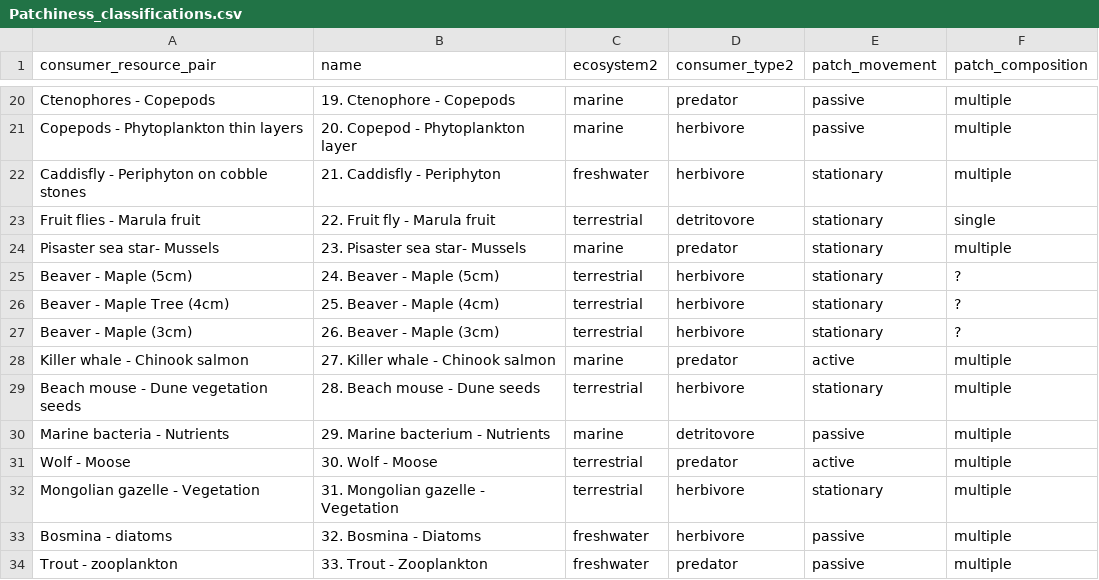
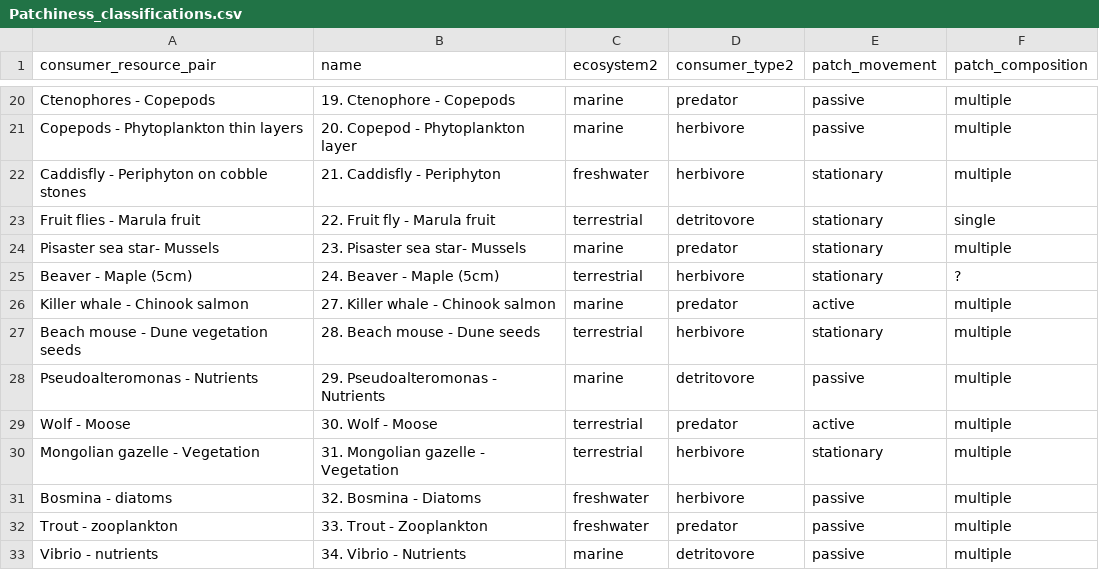
Before and after one commit to allicramer/EcologicalPatchiness, a CSV file: data/Patchiness_classifications.csv, drawn as a sheet; only a part is shown, gaps mark what is left out.

Commit message:
update Patchiness_classifications.csv
* add Vibrio, rename Pseudoalteromonas
* remove small and medium beaver trees

```diff
--- a/data/Patchiness_classifications.csv
+++ b/data/Patchiness_classifications.csv
@@ -25,7 +25,5 @@ Pisaster sea star- Mussels,23. Pisaster sea star- Mussels,marine,predator,statio
 Beaver - Maple (5cm),24. Beaver - Maple (5cm),terrestrial,herbivore,stationary,?
-Beaver - Maple Tree (4cm),25. Beaver - Maple (4cm),terrestrial,herbivore,stationary,?
-Beaver - Maple (3cm),26. Beaver - Maple (3cm),terrestrial,herbivore,stationary,?
 Killer whale - Chinook salmon,27. Killer whale - Chinook salmon,marine,predator,active,multiple
 Beach mouse - Dune vegetation seeds,28. Beach mouse - Dune seeds,terrestrial,herbivore,stationary,multiple
-Marine bacteria - Nutrients,29. Marine bacterium - Nutrients,marine,detritovore,passive,multiple
+Pseudoalteromonas - Nutrients,29. Pseudoalteromonas - Nutrients,marine,detritovore,passive,multiple
 Wolf - Moose,30. Wolf - Moose,terrestrial,predator,active,multiple
@@ -34 +32,2 @@ Bosmina - diatoms,32. Bosmina - Diatoms,freshwater,herbivore,passive,multiple
 Trout - zooplankton,33. Trout - Zooplankton,freshwater,predator,passive,multiple
+Vibrio - nutrients,34. Vibrio - Nutrients,marine,detritovore,passive,multiple
```
